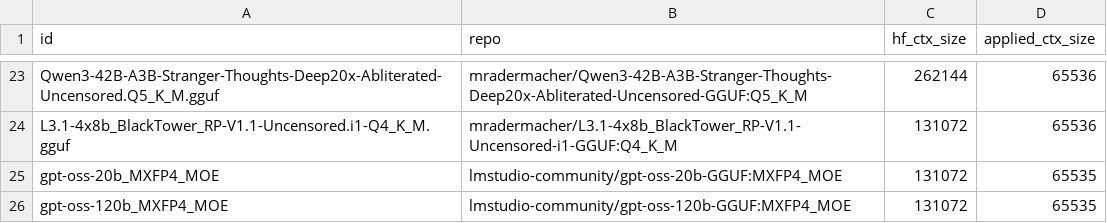
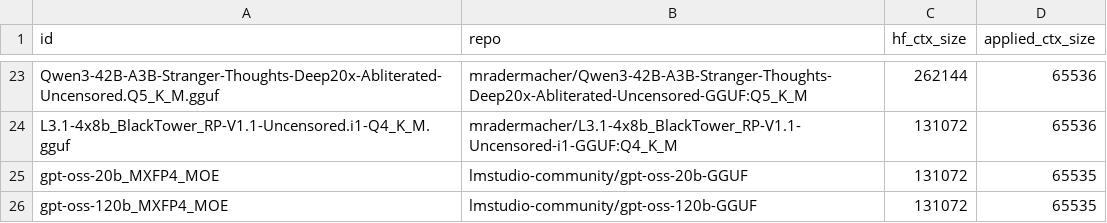
Before and after one commit to tiredlazyfoxy/llama-swap-to-run, a CSV file: models.csv, drawn as a sheet; only a part is shown, gaps mark what is left out.

Commit message:
local models

```diff
--- a/models.csv
+++ b/models.csv
@@ -24,3 +24,3 @@ Qwen3-42B-A3B-Stranger-Thoughts-Deep20x-Abliterated-Uncensored.Q5_K_M.gguf,mrade
 L3.1-4x8b_BlackTower_RP-V1.1-Uncensored.i1-Q4_K_M.gguf,mradermacher/L3.1-4x8b_BlackTower_RP-V1.1-Uncensored-i1-GGUF:Q4_K_M,131072,65536
-gpt-oss-20b_MXFP4_MOE,lmstudio-community/gpt-oss-20b-GGUF:MXFP4_MOE,131072,65535
-gpt-oss-120b_MXFP4_MOE,lmstudio-community/gpt-oss-120b-GGUF:MXFP4_MOE,131072,65535
+gpt-oss-20b_MXFP4_MOE,lmstudio-community/gpt-oss-20b-GGUF,131072,65535
+gpt-oss-120b_MXFP4_MOE,lmstudio-community/gpt-oss-120b-GGUF,131072,65535
```
